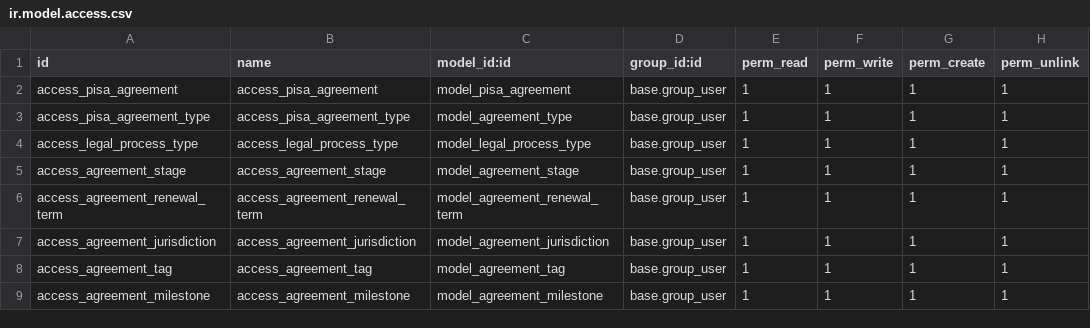
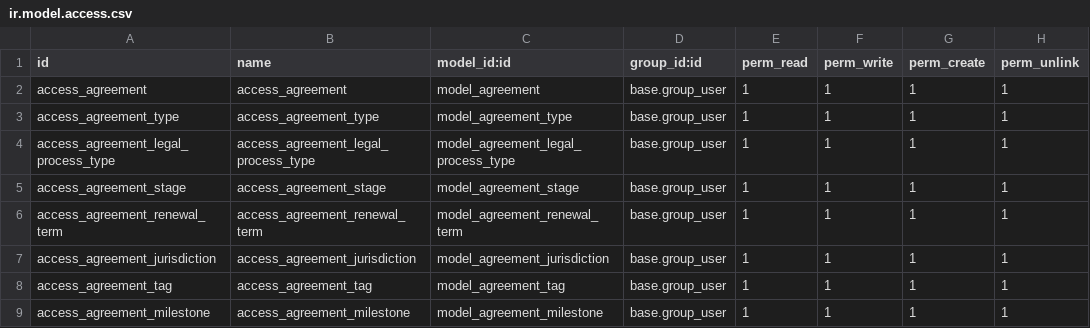
Before and after one commit to penguin-group/testing-project, a CSV file: agreement/security/ir.model.access.csv (was pisa_agreement_management/security/ir.model.access.csv), drawn as a sheet.

Commit message:
feat(OP-872): rename module, models, and view ids

```diff
--- a/pisa_agreement_management/security/ir.model.access.csv
+++ b/agreement/security/ir.model.access.csv
@@ -1,5 +1,5 @@
 id,name,model_id:id,group_id:id,perm_read,perm_write,perm_create,perm_unlink
-access_pisa_agreement,access_pisa_agreement,model_pisa_agreement,base.group_user,1,1,1,1
-access_pisa_agreement_type,access_pisa_agreement_type,model_agreement_type,base.group_user,1,1,1,1
-access_legal_process_type,access_legal_process_type,model_legal_process_type,base.group_user,1,1,1,1
+access_agreement,access_agreement,model_agreement,base.group_user,1,1,1,1
+access_agreement_type,access_agreement_type,model_agreement_type,base.group_user,1,1,1,1
+access_agreement_legal_process_type,access_agreement_legal_process_type,model_agreement_legal_process_type,base.group_user,1,1,1,1
 access_agreement_stage,access_agreement_stage,model_agreement_stage,base.group_user,1,1,1,1
```
Also changed, not shown: 22 other files.
